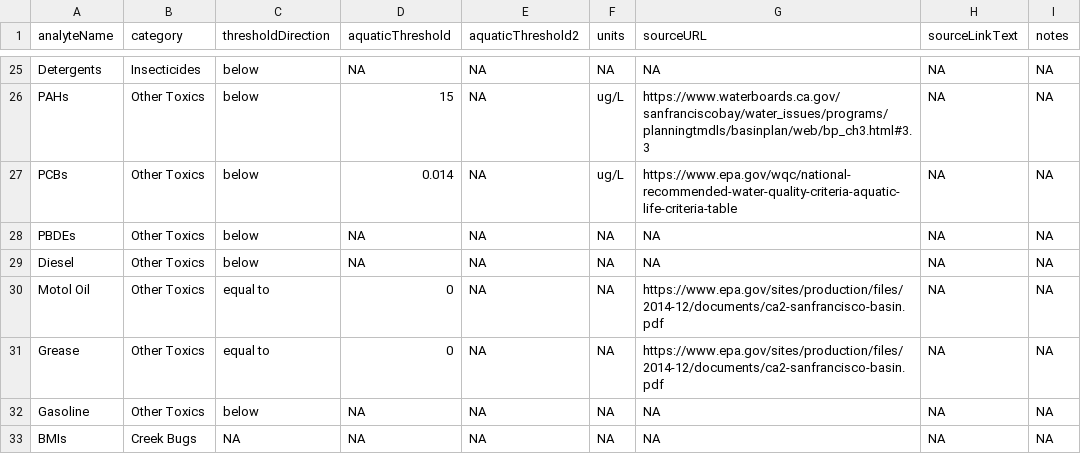
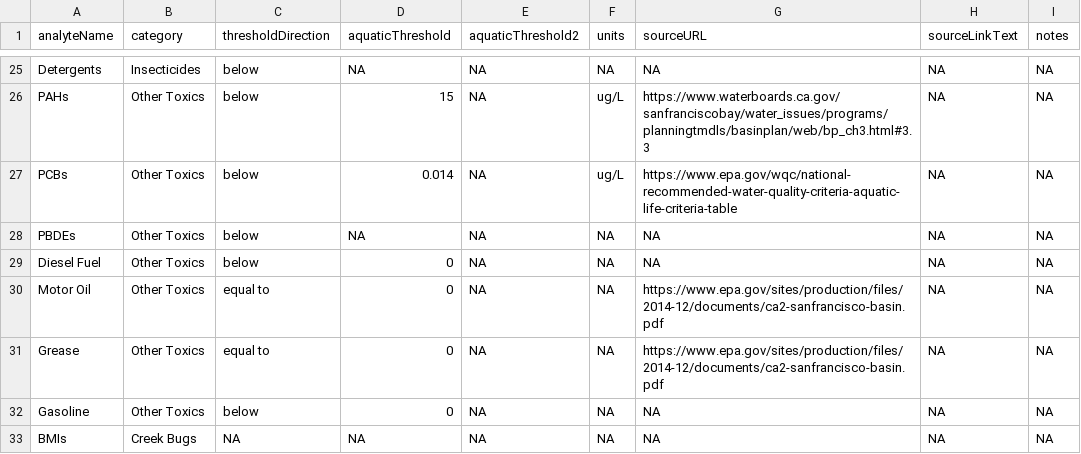
Before and after one commit to FlowWest/the-watershed-project, a CSV file: wq-app-gatsby/src/data/water_quality_thresholds.csv, drawn as a sheet; only a part is shown, gaps mark what is left out.

```diff
--- a/wq-app-gatsby/src/data/water_quality_thresholds.csv
+++ b/wq-app-gatsby/src/data/water_quality_thresholds.csv
@@ -28,6 +28,6 @@ PCBs,Other Toxics,below,0.014,NA,ug/L,https://www.epa.gov/wqc/national-recommend
 PBDEs,Other Toxics,below,NA,NA,NA,NA,NA,NA
-Diesel,Other Toxics,below,NA,NA,NA,NA,NA,NA
-Motol Oil,Other Toxics,equal to,0,NA,NA,https://www.epa.gov/sites/production/files/2014-12/documents/ca2-sanfrancisco-basin.pdf,NA,NA
+Diesel Fuel,Other Toxics,below,0,NA,NA,NA,NA,NA
+Motor Oil,Other Toxics,equal to,0,NA,NA,https://www.epa.gov/sites/production/files/2014-12/documents/ca2-sanfrancisco-basin.pdf,NA,NA
 Grease,Other Toxics,equal to,0,NA,NA,https://www.epa.gov/sites/production/files/2014-12/documents/ca2-sanfrancisco-basin.pdf,NA,NA
-Gasoline,Other Toxics,below,NA,NA,NA,NA,NA,NA
+Gasoline,Other Toxics,below,0,NA,NA,NA,NA,NA
 BMIs,Creek Bugs,NA,NA,NA,NA,NA,NA,NA
```
Also changed, not shown: data-raw/water_quality_thresholds.csv, 3 other files.
